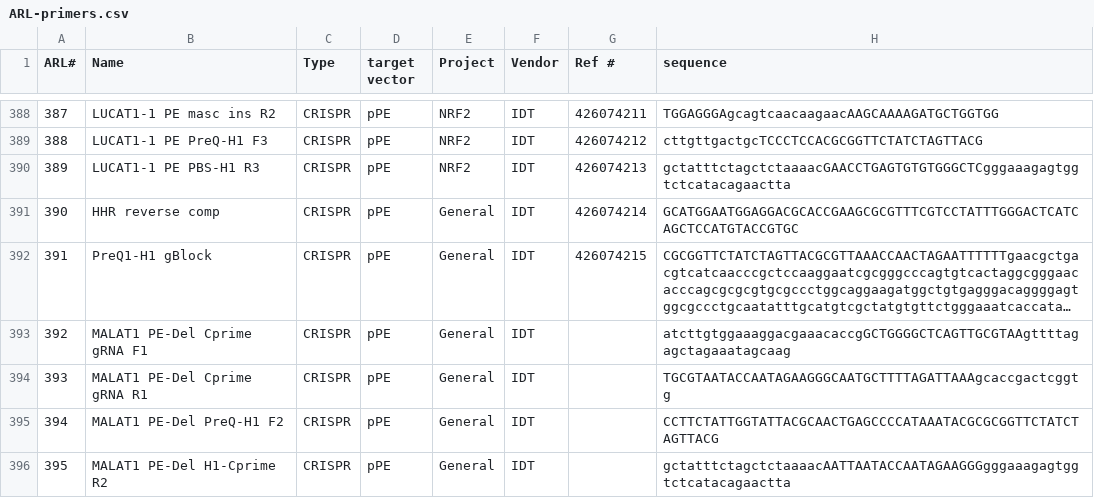
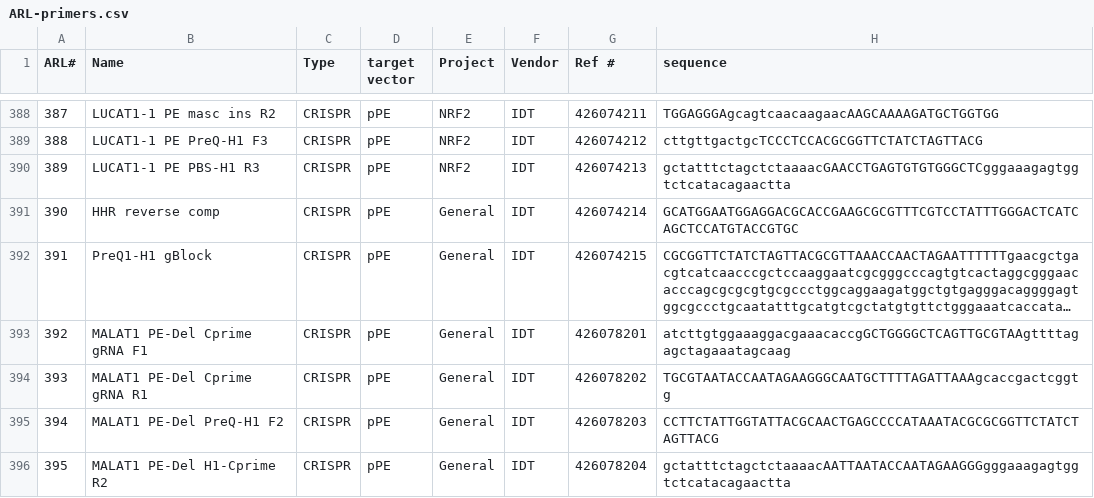
Before and after one commit to emsterdam1/anRNAlab-Protocols, a CSV file: ARL-primers.csv, drawn as a sheet; only a part is shown, gaps mark what is left out; long unchanged cells end in …; the diff names each change by its address in the sheet, - before the commit and + after, or states it on an @@ line.

Commit message:
filled in reference numbers

```diff
--- a/ARL-primers.csv
+++ b/ARL-primers.csv
-G393 (Ref #): (empty)
+G393 (Ref #): 426078201
-G394 (Ref #): (empty)
+G394 (Ref #): 426078202
-G395 (Ref #): (empty)
+G395 (Ref #): 426078203
-G396 (Ref #): (empty)
+G396 (Ref #): 426078204
```
